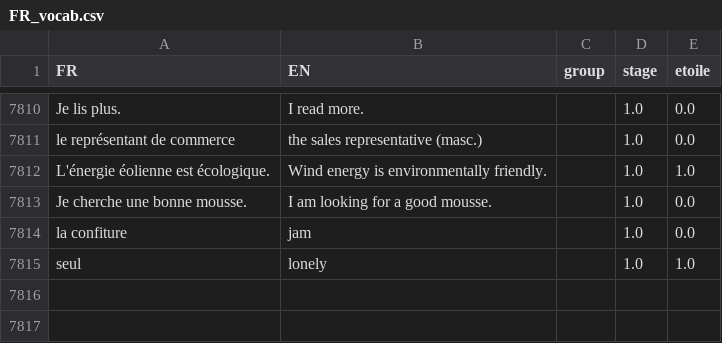
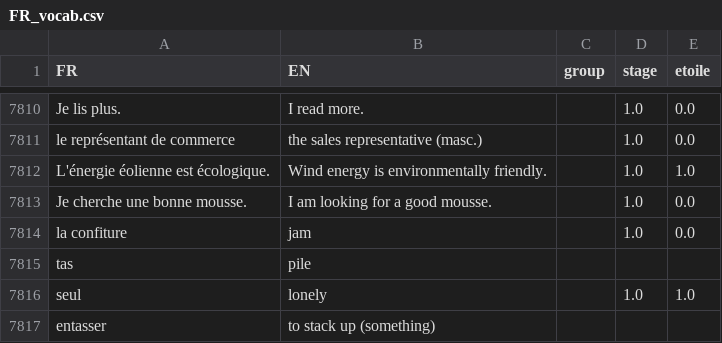
Before and after one commit to weihaozhaung/simpleFR_tk, a CSV file: FR_vocab.csv, drawn as a sheet; only a part is shown, gaps mark what is left out.

Commit message:
updated the list!

```diff
--- a/FR_vocab.csv
+++ b/FR_vocab.csv
@@ -7814,2 +7814,4 @@ Je cherche une bonne mousse.;I am looking for a good mousse.;;1.0;0.0
 la confiture;jam;;1.0;0.0
+tas;pile;;;
 seul;lonely;;1.0;1.0
+entasser;to stack up (something);;;
```
